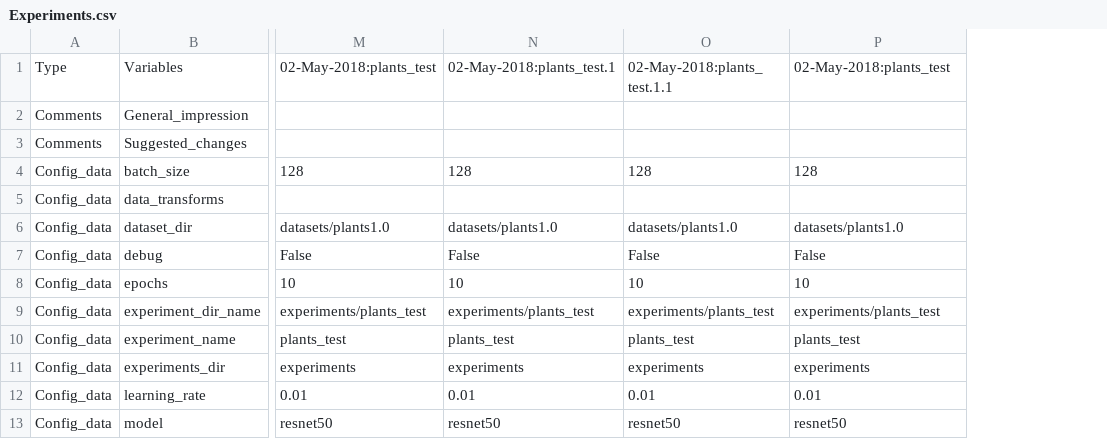
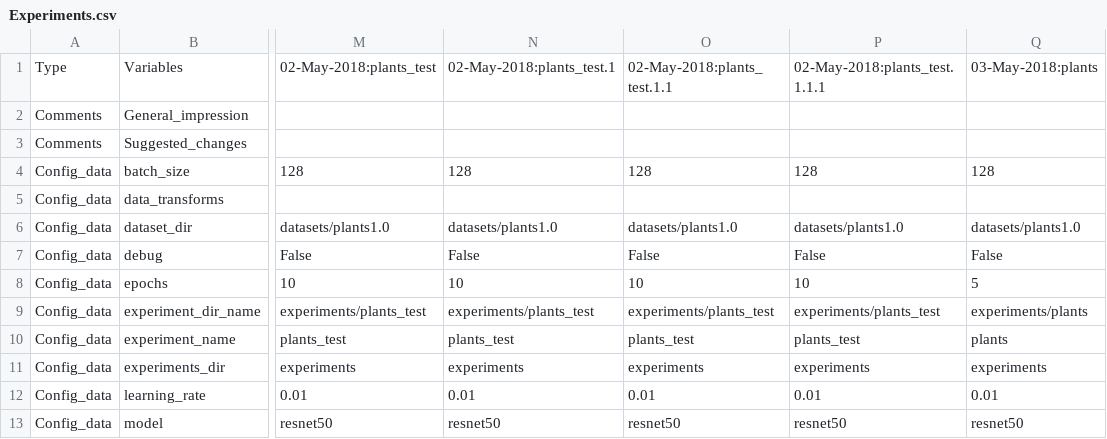
Before and after one commit to spMohanty/tortilla, a CSV file: Experiments.csv, drawn as a sheet; only a part is shown, gaps mark what is left out; the diff names each change by its address in the sheet, - before the commit and + after, or states it on an @@ line.

```diff
--- a/Experiments.csv
+++ b/Experiments.csv
+column Q, rows 1-13: 03-May-2018:plants |  |  | 128 |  | datasets/plants1.0 | False | 5 | experiments/plants | plants | experiments | 0.01 | resnet50
-P1: 02-May-2018:plants_test
+P1: 02-May-2018:plants_test.1.1.1
```
Also changed, not shown: 2 other files.
